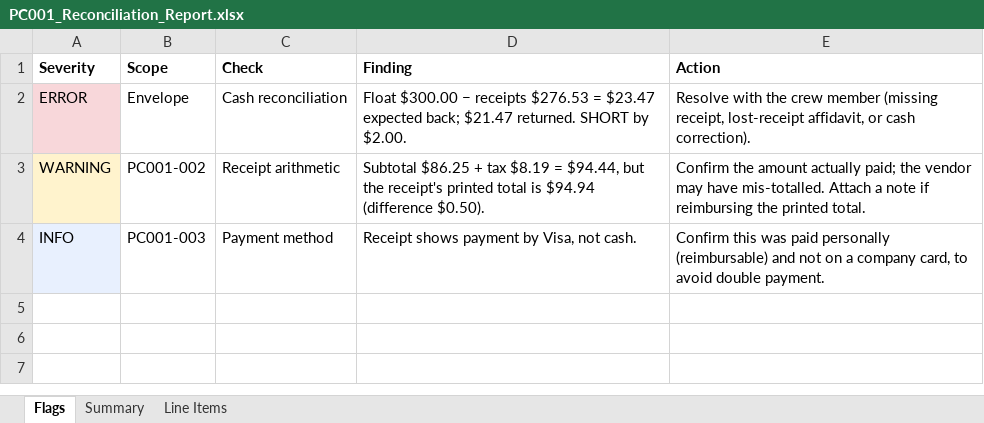
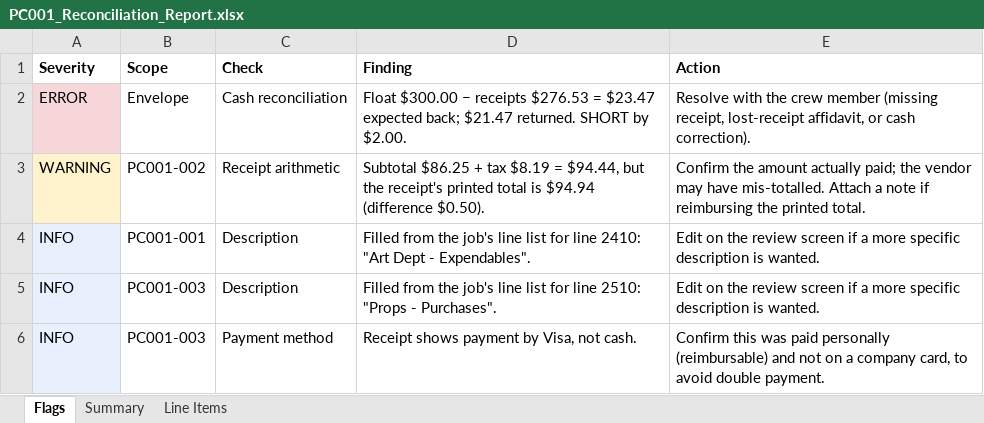
Before and after one commit to linux81-prog/ProductionTools, an Excel workbook: docs/stage1-demo/PC001_Reconciliation_Report.xlsx, sheet Flags, drawn as a sheet; values as stored, in another font and other column widths than the file's, no borders; the diff names each change by its address in the sheet, - before the commit and + after, or states it on an @@ line.

```diff
--- a/docs/stage1-demo/PC001_Reconciliation_Report.xlsx (sheet Flags)
+++ b/docs/stage1-demo/PC001_Reconciliation_Report.xlsx (sheet Flags)
+row 4: INFO | PC001-001 | Description | Filled from the job's line list for line 2410: "Art Dept - Expendables". | Edit on the review screen if a more specific description is wanted.
+row 5: INFO | PC001-003 | Description | Filled from the job's line list for line 2510: "Props - Purchases". | Edit on the review screen if a more specific description is wanted.
```
Also changed, not shown: sheet Line Items, docs/stage1-demo/PC001_TopSheet.xlsx, 26 other files.
